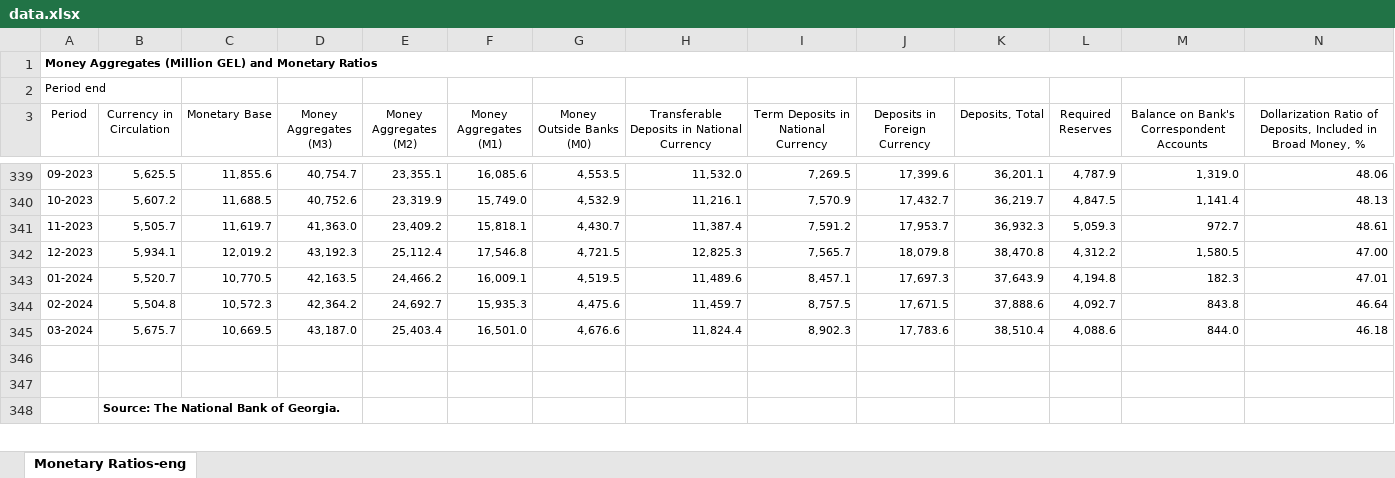
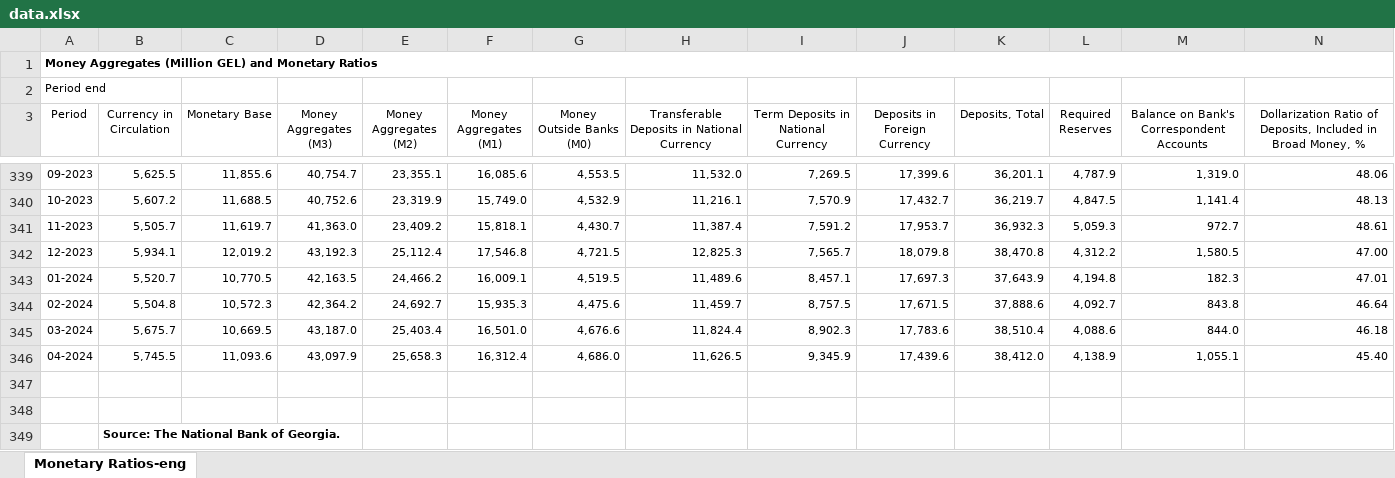
Before and after one commit to sabuhikhalili/data_parsing_tools, an Excel workbook: data.xlsx, sheet Monetary Ratios-eng, drawn as a sheet; only a part is shown, gaps mark what is left out; values as stored, in another font and other column widths than the file's, no borders; rows hold the shown columns only; the diff names each change by its address in the sheet, - before the commit and + after, or states it on an @@ line.

```diff
--- a/data.xlsx (sheet Monetary Ratios-eng)
+++ b/data.xlsx (sheet Monetary Ratios-eng)
+row 346: 04-2024 | 5,745.5 | 11,093.6 | 43,097.9 | 25,658.3 | 16,312.4 | 4,686.0 | 11,626.5 | 9,345.9 | 17,439.6 | 38,412.0 | 4,138.9 | 1,055.1 | 45.40
```
Also changed, not shown: 2 other files.
